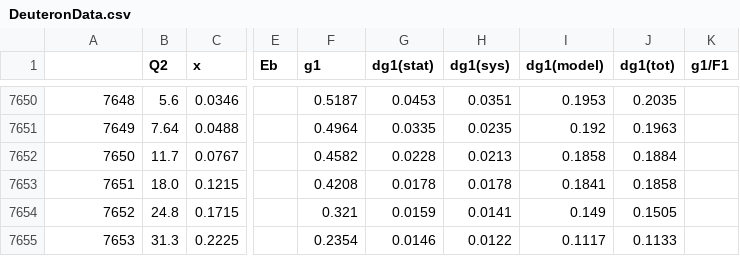
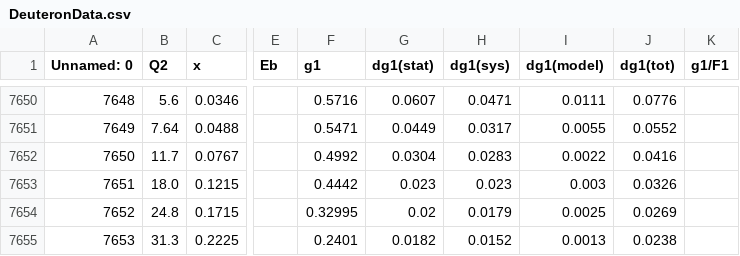
Before and after one commit to qnz3gx/sim.github.io, a CSV file: DeuteronData.csv, drawn as a sheet; only a part is shown, gaps mark what is left out; the diff covers the shown part only; the diff names each change by its address in the sheet, - before the commit and + after, or states it on an @@ line.

```diff
--- a/DeuteronData.csv
+++ b/DeuteronData.csv
-A1: (empty)
+A1: Unnamed: 0
-F7650 (g1): 0.5187
+F7650 (g1): 0.5716
-G7650 (dg1(stat)): 0.0453
+G7650 (dg1(stat)): 0.0607
-H7650 (dg1(sys)): 0.0351
+H7650 (dg1(sys)): 0.0471
-I7650 (dg1(model)): 0.1953
+I7650 (dg1(model)): 0.0111
-J7650 (dg1(tot)): 0.2035
+J7650 (dg1(tot)): 0.0776
-F7651 (g1): 0.4964
+F7651 (g1): 0.5471
-G7651 (dg1(stat)): 0.0335
+G7651 (dg1(stat)): 0.0449
-H7651 (dg1(sys)): 0.0235
+H7651 (dg1(sys)): 0.0317
-I7651 (dg1(model)): 0.192
+I7651 (dg1(model)): 0.0055
-J7651 (dg1(tot)): 0.1963
+J7651 (dg1(tot)): 0.0552
-F7652 (g1): 0.4582
+F7652 (g1): 0.4992
-G7652 (dg1(stat)): 0.0228
+G7652 (dg1(stat)): 0.0304
-H7652 (dg1(sys)): 0.0213
+H7652 (dg1(sys)): 0.0283
-I7652 (dg1(model)): 0.1858
+I7652 (dg1(model)): 0.0022
-J7652 (dg1(tot)): 0.1884
+J7652 (dg1(tot)): 0.0416
-F7653 (g1): 0.4208
+F7653 (g1): 0.4442
-G7653 (dg1(stat)): 0.0178
+G7653 (dg1(stat)): 0.023
-H7653 (dg1(sys)): 0.0178
+H7653 (dg1(sys)): 0.023
-I7653 (dg1(model)): 0.1841
+I7653 (dg1(model)): 0.003
-J7653 (dg1(tot)): 0.1858
+J7653 (dg1(tot)): 0.0326
-F7654 (g1): 0.321
+F7654 (g1): 0.32995
-G7654 (dg1(stat)): 0.0159
+G7654 (dg1(stat)): 0.02
-H7654 (dg1(sys)): 0.0141
+H7654 (dg1(sys)): 0.0179
-I7654 (dg1(model)): 0.149
+I7654 (dg1(model)): 0.0025
-J7654 (dg1(tot)): 0.1505
+J7654 (dg1(tot)): 0.0269
-F7655 (g1): 0.2354
+F7655 (g1): 0.2401
-G7655 (dg1(stat)): 0.0146
+G7655 (dg1(stat)): 0.0182
-H7655 (dg1(sys)): 0.0122
+H7655 (dg1(sys)): 0.0152
-I7655 (dg1(model)): 0.1117
+I7655 (dg1(model)): 0.0013
-J7655 (dg1(tot)): 0.1133
+J7655 (dg1(tot)): 0.0238
```
Also changed, not shown: 45 edited cells elsewhere in this file, NeutronData.csv, 10 other files.
